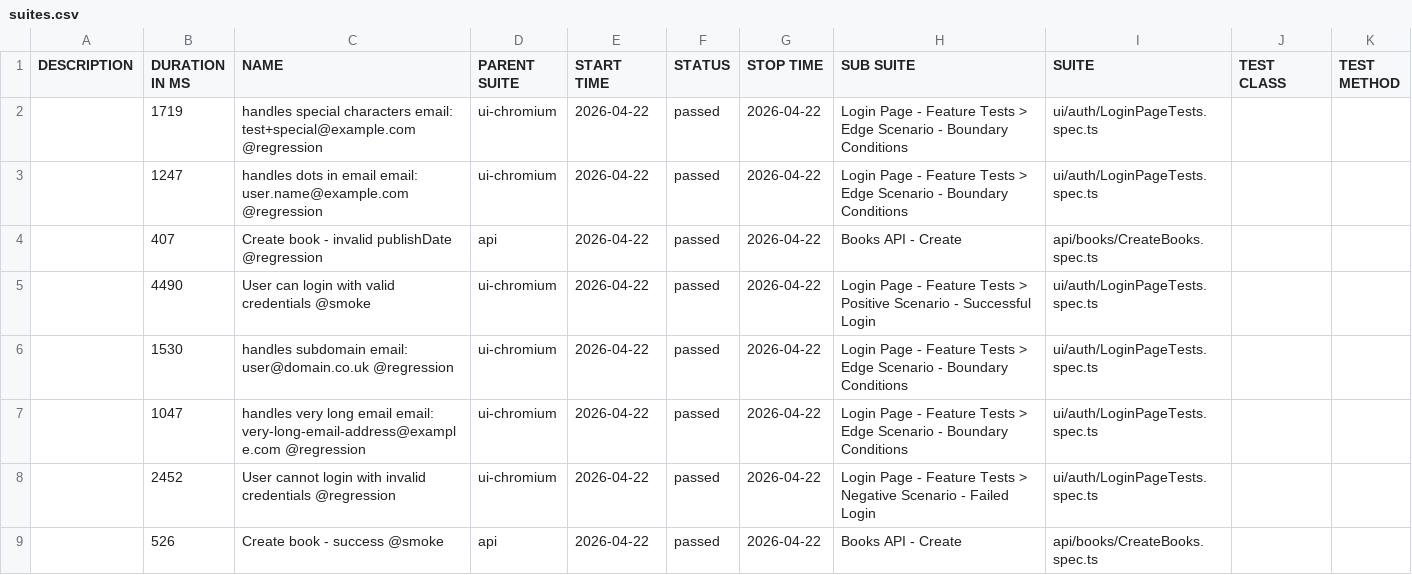
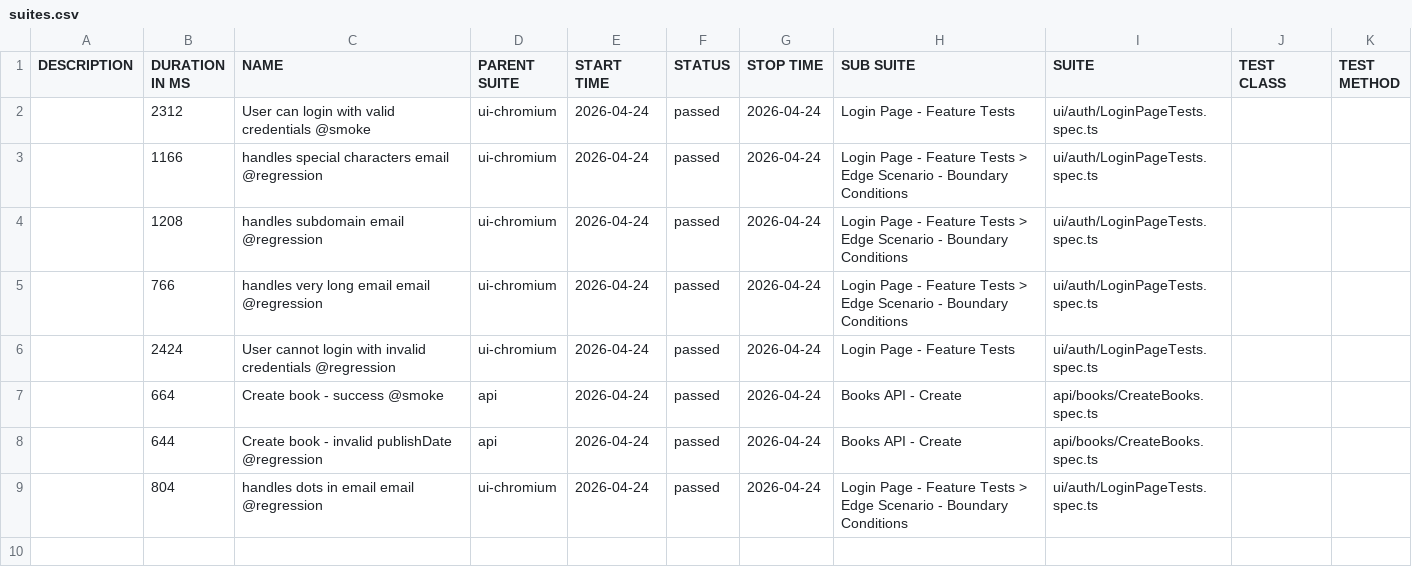
Before and after one commit to GalynaUdaltsova/bookstore-api-playwright, a CSV file: data/suites.csv, drawn as a sheet.

```diff
--- a/data/suites.csv
+++ b/data/suites.csv
@@ -1,9 +1,9 @@
 "DESCRIPTION","DURATION IN MS","NAME","PARENT SUITE","START TIME","STATUS","STOP TIME","SUB SUITE","SUITE","TEST CLASS","TEST METHOD"
-"","1719","handles special characters email: test+special@example.com @regression","ui-chromium","2026-04-22","passed","2026-04-22","Login Page - Feature Tests > Edge Scenario - Boundary Conditions","ui/auth/LoginPageTests.spec.ts","",""
-"","1247","handles dots in email email: user.name@example.com @regression","ui-chromium","2026-04-22","passed","2026-04-22","Login Page - Feature Tests > Edge Scenario - Boundary Conditions","ui/auth/LoginPageTests.spec.ts","",""
-"","407","Create book - invalid publishDate @regression","api","2026-04-22","passed","2026-04-22","Books API - Create","api/books/CreateBooks.spec.ts","",""
-"","4490","User can login with valid credentials @smoke","ui-chromium","2026-04-22","passed","2026-04-22","Login Page - Feature Tests > Positive Scenario - Successful Login","ui/auth/LoginPageTests.spec.ts","",""
-"","1530","handles subdomain email: user@domain.co.uk @regression","ui-chromium","2026-04-22","passed","2026-04-22","Login Page - Feature Tests > Edge Scenario - Boundary Conditions","ui/auth/LoginPageTests.spec.ts","",""
-"","1047","handles very long email email: very-long-email-address@example.com @regression","ui-chromium","2026-04-22","passed","2026-04-22","Login Page - Feature Tests > Edge Scenario - Boundary Conditions","ui/auth/LoginPageTests.spec.ts","",""
-"","2452","User cannot login with invalid credentials @regression","ui-chromium","2026-04-22","passed","2026-04-22","Login Page - Feature Tests > Negative Scenario - Failed Login","ui/auth/LoginPageTests.spec.ts","",""
-"","526","Create book - success @smoke","api","2026-04-22","passed","2026-04-22","Books API - Create","api/books/CreateBooks.spec.ts","",""
+"","2312","User can login with valid credentials @smoke","ui-chromium","2026-04-24","passed","2026-04-24","Login Page - Feature Tests","ui/auth/LoginPageTests.spec.ts","",""
+"","1166","handles special characters email @regression","ui-chromium","2026-04-24","passed","2026-04-24","Login Page - Feature Tests > Edge Scenario - Boundary Conditions","ui/auth/LoginPageTests.spec.ts","",""
+"","1208","handles subdomain email @regression","ui-chromium","2026-04-24","passed","2026-04-24","Login Page - Feature Tests > Edge Scenario - Boundary Conditions","ui/auth/LoginPageTests.spec.ts","",""
+"","766","handles very long email email @regression","ui-chromium","2026-04-24","passed","2026-04-24","Login Page - Feature Tests > Edge Scenario - Boundary Conditions","ui/auth/LoginPageTests.spec.ts","",""
+"","2424","User cannot login with invalid credentials @regression","ui-chromium","2026-04-24","passed","2026-04-24","Login Page - Feature Tests","ui/auth/LoginPageTests.spec.ts","",""
+"","664","Create book - success @smoke","api","2026-04-24","passed","2026-04-24","Books API - Create","api/books/CreateBooks.spec.ts","",""
+"","644","Create book - invalid publishDate @regression","api","2026-04-24","passed","2026-04-24","Books API - Create","api/books/CreateBooks.spec.ts","",""
+"","804","handles dots in email email @regression","ui-chromium","2026-04-24","passed","2026-04-24","Login Page - Feature Tests > Edge Scenario - Boundary Conditions","ui/auth/LoginPageTests.spec.ts","",""
```
Also changed, not shown: 41 other files.
